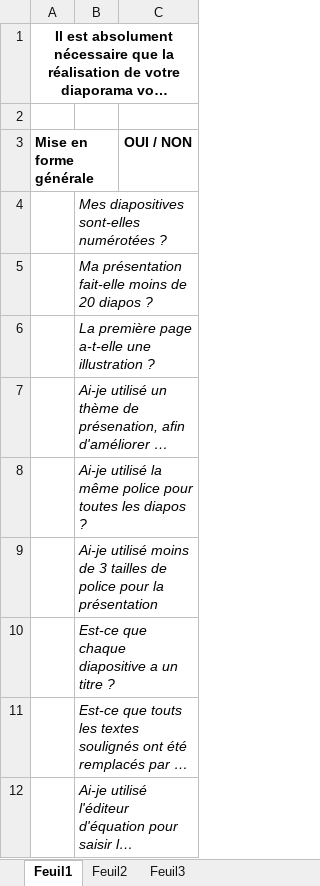
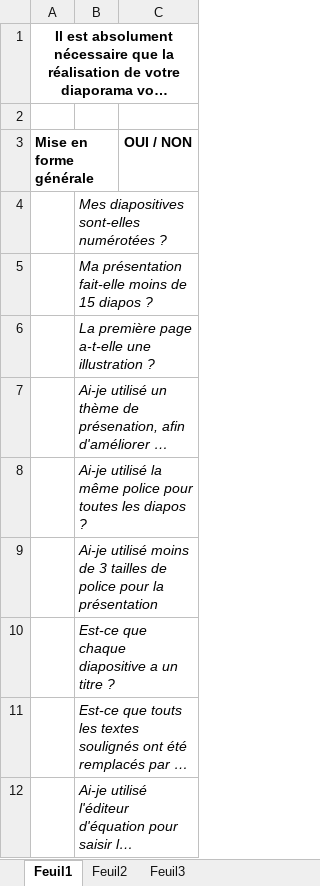
Before and after one commit to xpessoles/PSI, an Excel workbook: TIPE/CheckListTIPE.xlsx, sheet Feuil1, drawn as a sheet; only a part is shown; long unchanged cells end in …; values as stored, in another font and other column widths than the file's, no borders; the diff names each change by its address in the sheet, - before the commit and + after, or states it on an @@ line.

```diff
--- a/TIPE/CheckListTIPE.xlsx (sheet Feuil1)
+++ b/TIPE/CheckListTIPE.xlsx (sheet Feuil1)
-B5: …moins de 20 diapos ?
+B5: …moins de 15 diapos ?
```
Also changed, not shown: 1 other file.
